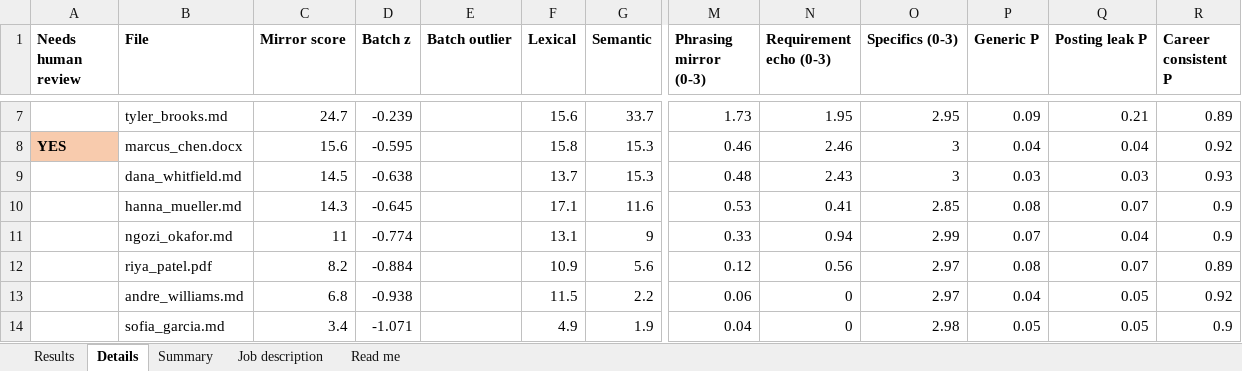
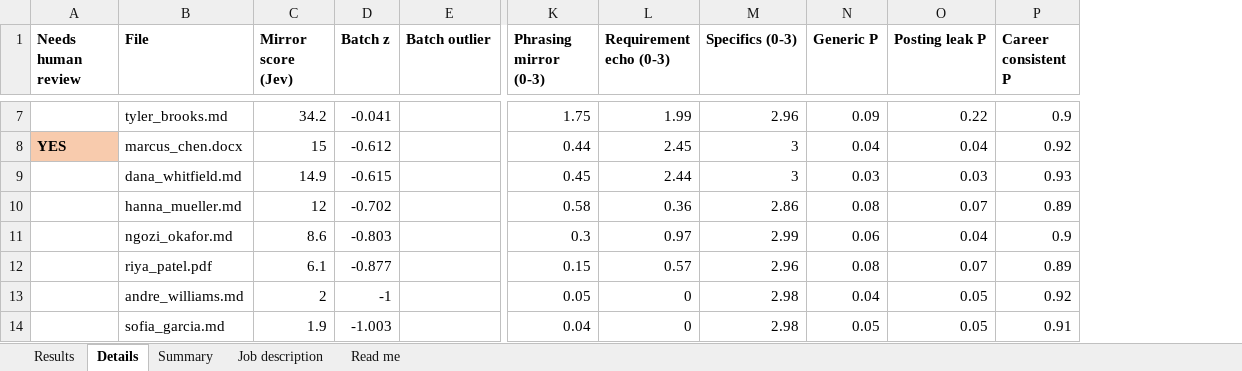
Before and after one commit to SecurityMindedSolutions/ai-skills, an Excel workbook: skills/jev/resume-mirror-eval/mock-data/example-output/results.xlsx, sheet Details, drawn as a sheet; only a part is shown, gaps mark what is left out; values as stored, in another font and other column widths than the file's, no borders; removed rows and columns are numbered as before the commit, all else as after; the diff covers the shown part only; the diff names each change by its address in the sheet, - before the commit and + after, or states it on an @@ line.

```diff
--- a/skills/jev/resume-mirror-eval/mock-data/example-output/results.xlsx (sheet Details)
+++ b/skills/jev/resume-mirror-eval/mock-data/example-output/results.xlsx (sheet Details)
-column C (Mirror score), rows 7-14: 24.7 | 15.6 | 14.5 | 14.3 | 11 | 8.2 | 6.8 | 3.4
+column C (Mirror score (Jev)), rows 7-14: 34.2 | 15 | 14.9 | 12 | 8.6 | 6.1 | 2 | 1.9
-column F (Lexical), rows 7-14: 15.6 | 15.8 | 13.7 | 17.1 | 13.1 | 10.9 | 11.5 | 4.9
-column G (Semantic), rows 7-14: 33.7 | 15.3 | 15.3 | 11.6 | 9 | 5.6 | 2.2 | 1.9
-D7 (Batch z): -0.239
+D7 (Batch z): -0.041
-K7 (Phrasing mirror (0-3)): 1.73
+K7 (Phrasing mirror (0-3)): 1.75
-L7 (Requirement echo (0-3)): 1.95
+L7 (Requirement echo (0-3)): 1.99
-M7 (Specifics (0-3)): 2.95
+M7 (Specifics (0-3)): 2.96
-O7 (Posting leak P): 0.21
+O7 (Posting leak P): 0.22
-P7 (Career consistent P): 0.89
+P7 (Career consistent P): 0.9
-D8 (Batch z): -0.595
+D8 (Batch z): -0.612
-K8 (Phrasing mirror (0-3)): 0.46
+K8 (Phrasing mirror (0-3)): 0.44
-L8 (Requirement echo (0-3)): 2.46
+L8 (Requirement echo (0-3)): 2.45
-D9 (Batch z): -0.638
+D9 (Batch z): -0.615
-K9 (Phrasing mirror (0-3)): 0.48
+K9 (Phrasing mirror (0-3)): 0.45
-L9 (Requirement echo (0-3)): 2.43
+L9 (Requirement echo (0-3)): 2.44
-D10 (Batch z): -0.645
+D10 (Batch z): -0.702
-K10 (Phrasing mirror (0-3)): 0.53
+K10 (Phrasing mirror (0-3)): 0.58
-L10 (Requirement echo (0-3)): 0.41
+L10 (Requirement echo (0-3)): 0.36
-M10 (Specifics (0-3)): 2.85
+M10 (Specifics (0-3)): 2.86
-P10 (Career consistent P): 0.9
+P10 (Career consistent P): 0.89
-D11 (Batch z): -0.774
+D11 (Batch z): -0.803
-K11 (Phrasing mirror (0-3)): 0.33
+K11 (Phrasing mirror (0-3)): 0.3
-L11 (Requirement echo (0-3)): 0.94
+L11 (Requirement echo (0-3)): 0.97
-N11 (Generic P): 0.07
+N11 (Generic P): 0.06
-D12 (Batch z): -0.884
+D12 (Batch z): -0.877
-K12 (Phrasing mirror (0-3)): 0.12
+K12 (Phrasing mirror (0-3)): 0.15
-L12 (Requirement echo (0-3)): 0.56
+L12 (Requirement echo (0-3)): 0.57
-M12 (Specifics (0-3)): 2.97
+M12 (Specifics (0-3)): 2.96
-D13 (Batch z): -0.938
+D13 (Batch z): -1
-K13 (Phrasing mirror (0-3)): 0.06
+K13 (Phrasing mirror (0-3)): 0.05
-M13 (Specifics (0-3)): 2.97
+M13 (Specifics (0-3)): 2.98
-D14 (Batch z): -1.071
+D14 (Batch z): -1.003
-P14 (Career consistent P): 0.9
+P14 (Career consistent P): 0.91
```
Also changed, not shown: 1 added row, 1 removed row and 22 edited cells elsewhere in this sheet, sheet Results, sheet Read me, sheet Summary, 10 other files.
